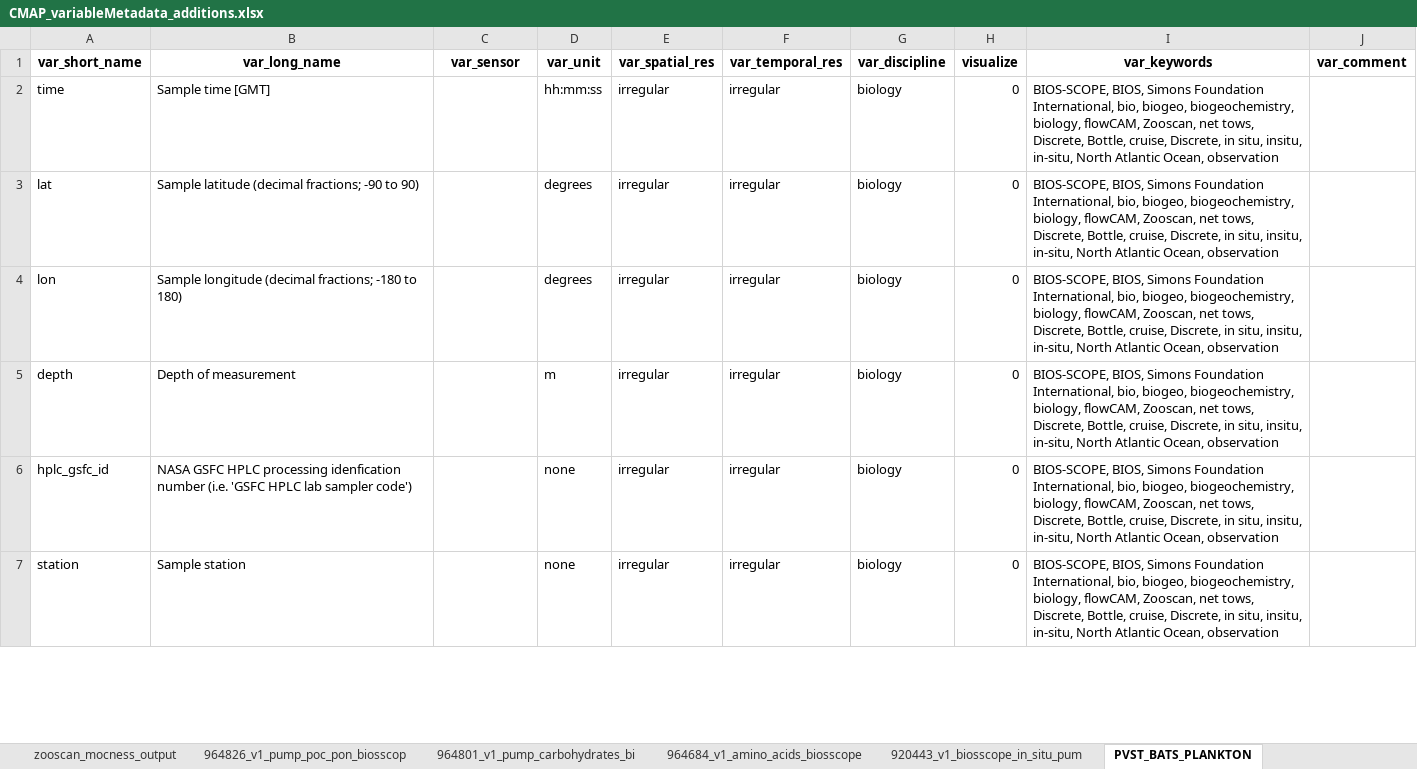
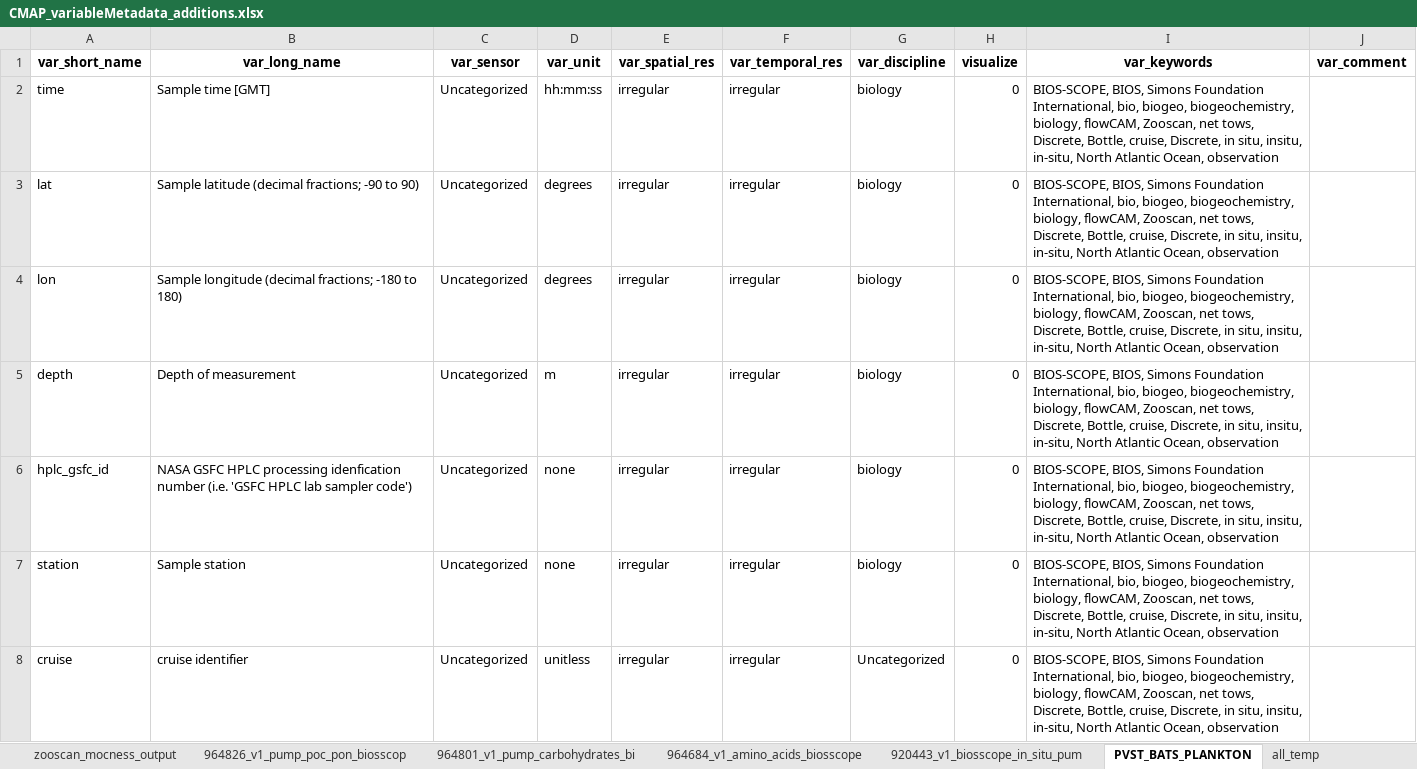
Before and after one commit to BIOS-SCOPE/BWrepos, an Excel workbook: CMAP_variableMetadata_additions.xlsx, sheet PVST_BATS_PLANKTON, drawn as a sheet; only a part is shown; values as stored, in another font and other column widths than the file's, no borders; the diff covers the shown part only; the diff names each change by its address in the sheet, - before the commit and + after, or states it on an @@ line.

```diff
--- a/CMAP_variableMetadata_additions.xlsx (sheet PVST_BATS_PLANKTON)
+++ b/CMAP_variableMetadata_additions.xlsx (sheet PVST_BATS_PLANKTON)
+sheet tab: all_temp
-C2:C7 (var_sensor): (empty)
+C2:C7 (var_sensor): Uncategorized
+row 8: cruise | cruise identifier | Uncategorized | unitless | irregular | irregular | Uncategorized | 0 | BIOS-SCOPE, BIOS, Simons Foundation International, bio, biogeo, biogeochemistry, biology, flowCAM, Zooscan, net tows, Discrete, Bottle, cruise, Discrete, in situ, insitu, in-situ, North Atlantic Ocean, observation
```
Also changed, not shown: 1 added row and 95 edited cells elsewhere in this sheet, 5 other files.
